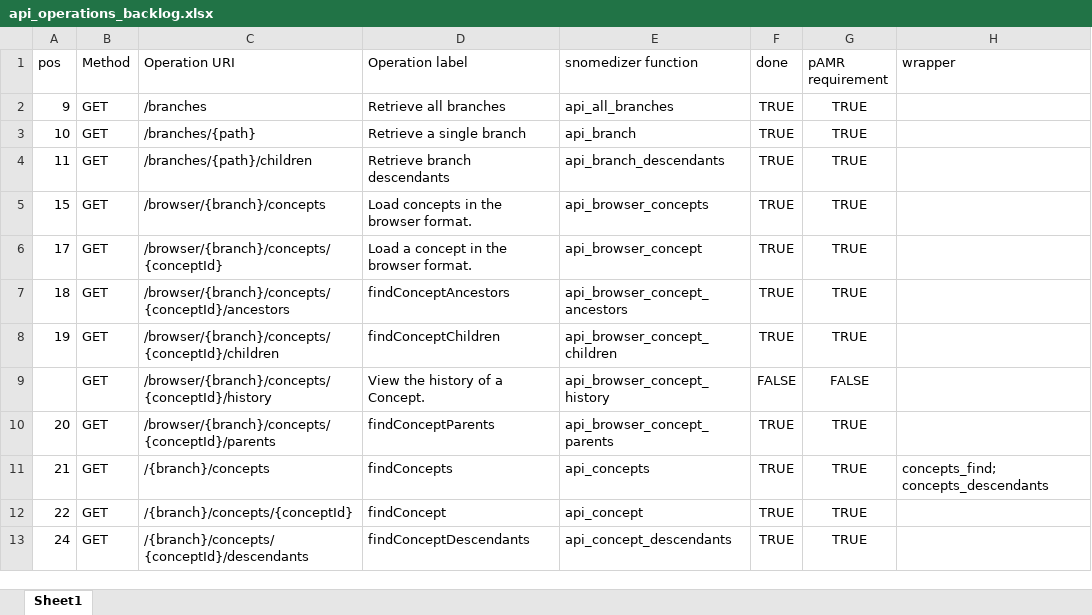
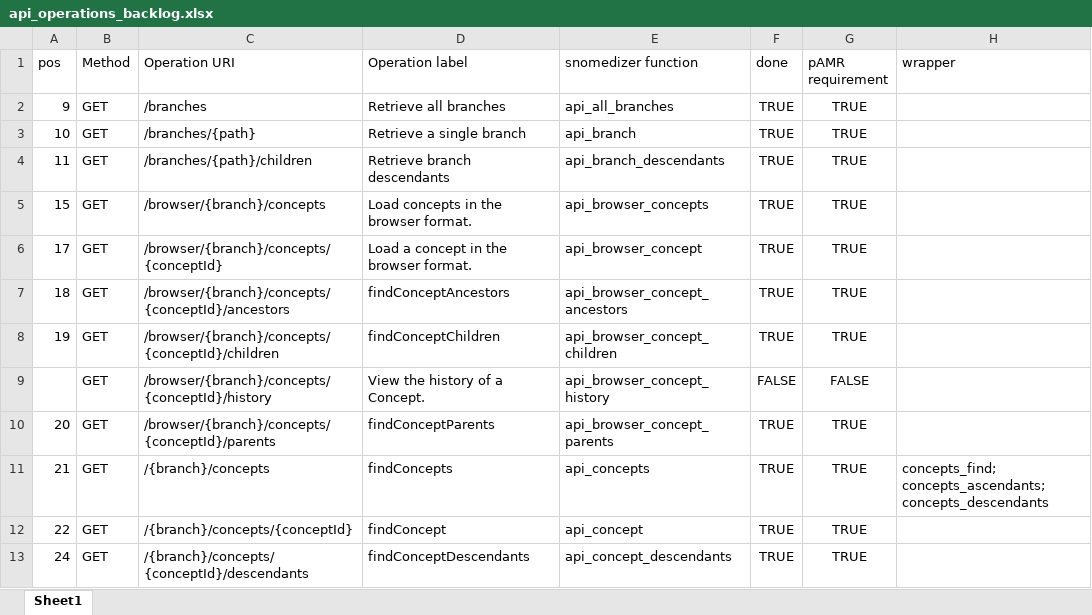
Before and after one commit to ramses-antibiotics/snomedizer, an Excel workbook: data-raw/api_operations_backlog.xlsx, sheet Sheet1, drawn as a sheet; only a part is shown; values as stored, in another font and other column widths than the file's, no borders; conditional formats not drawn; the diff names each change by its address in the sheet, - before the commit and + after, or states it on an @@ line.

Commit message:
add concepts_ascendants() wrapper function

```diff
--- a/data-raw/api_operations_backlog.xlsx (sheet Sheet1)
+++ b/data-raw/api_operations_backlog.xlsx (sheet Sheet1)
-H11 (wrapper): concepts_find; concepts_descendants
+H11 (wrapper): concepts_find; concepts_ascendants; concepts_descendants
```
Also changed, not shown: 7 other files.
